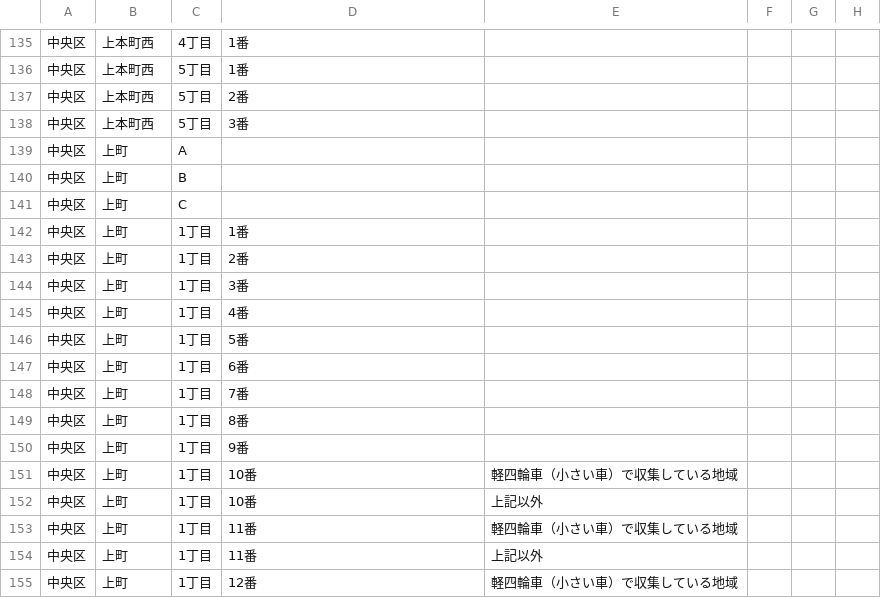
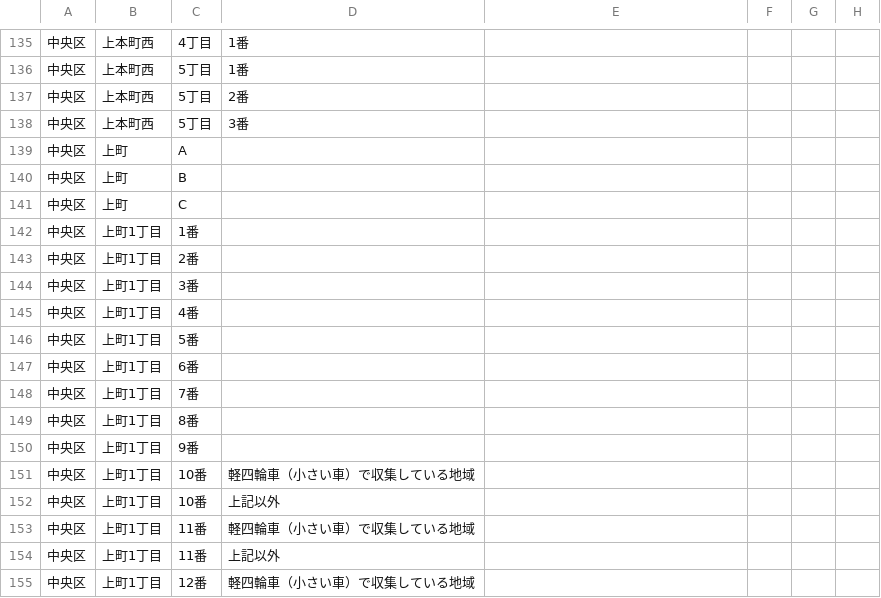
Before and after one commit to tadakazu1972/trashmap, a CSV file: chuo.csv, drawn as a sheet; only a part is shown, gaps mark what is left out; the diff covers the shown part only; the diff names each change by its address in the sheet, - before the commit and + after, or states it on an @@ line.

```diff
--- a/chuo.csv
+++ b/chuo.csv
-B142:B155: 上町
+B142:B155: 上町1丁目
-C142: 1丁目
+C142: 1番
-D142: 1番
+D142: (empty)
-C143: 1丁目
+C143: 2番
-D143: 2番
+D143: (empty)
-C144: 1丁目
+C144: 3番
-D144: 3番
+D144: (empty)
-C145: 1丁目
+C145: 4番
-D145: 4番
+D145: (empty)
-C146: 1丁目
+C146: 5番
-D146: 5番
+D146: (empty)
-C147: 1丁目
+C147: 6番
-D147: 6番
+D147: (empty)
-C148: 1丁目
+C148: 7番
-D148: 7番
+D148: (empty)
-C149: 1丁目
+C149: 8番
-D149: 8番
+D149: (empty)
-C150: 1丁目
+C150: 9番
-D150: 9番
+D150: (empty)
-C151:C152: 1丁目
+C151:C152: 10番
-D151: 10番
+D151: 軽四輪車（小さい車）で収集している地域
-E151: 軽四輪車（小さい車）で収集している地域
+E151: (empty)
-D152: 10番
+D152: 上記以外
-E152: 上記以外
+E152: (empty)
-C153:C154: 1丁目
+C153:C154: 11番
-D153: 11番
+D153: 軽四輪車（小さい車）で収集している地域
-E153: 軽四輪車（小さい車）で収集している地域
+E153: (empty)
-D154: 11番
+D154: 上記以外
-E154: 上記以外
+E154: (empty)
-C155: 1丁目
+C155: 12番
-D155: 12番
+D155: 軽四輪車（小さい車）で収集している地域
-E155: 軽四輪車（小さい車）で収集している地域
+E155: (empty)
```
Also changed, not shown: 82 edited cells elsewhere in this file, 1 other file.
